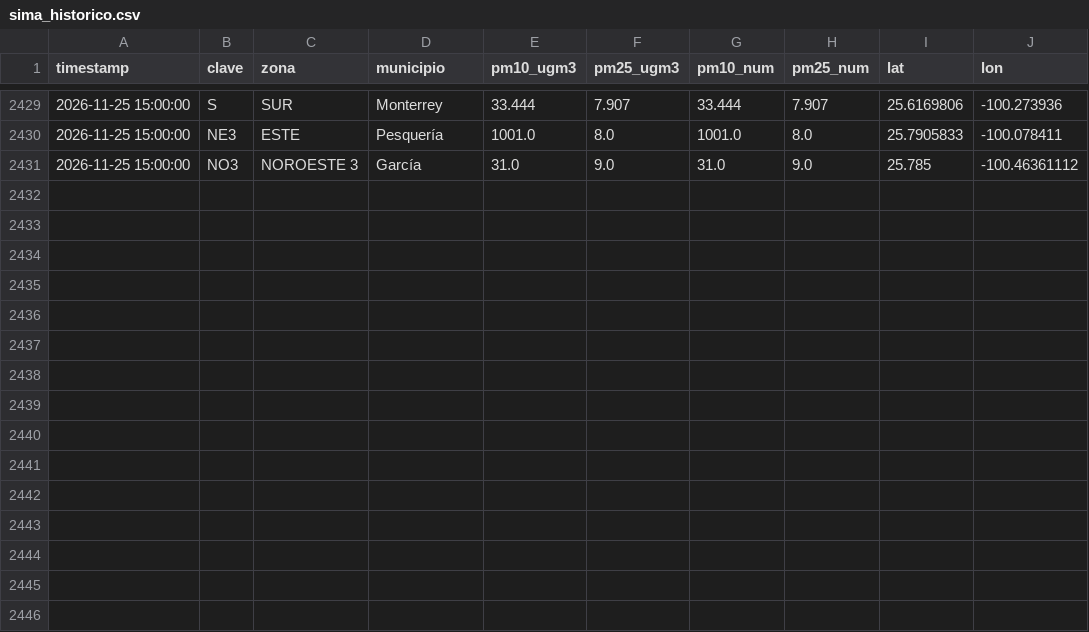
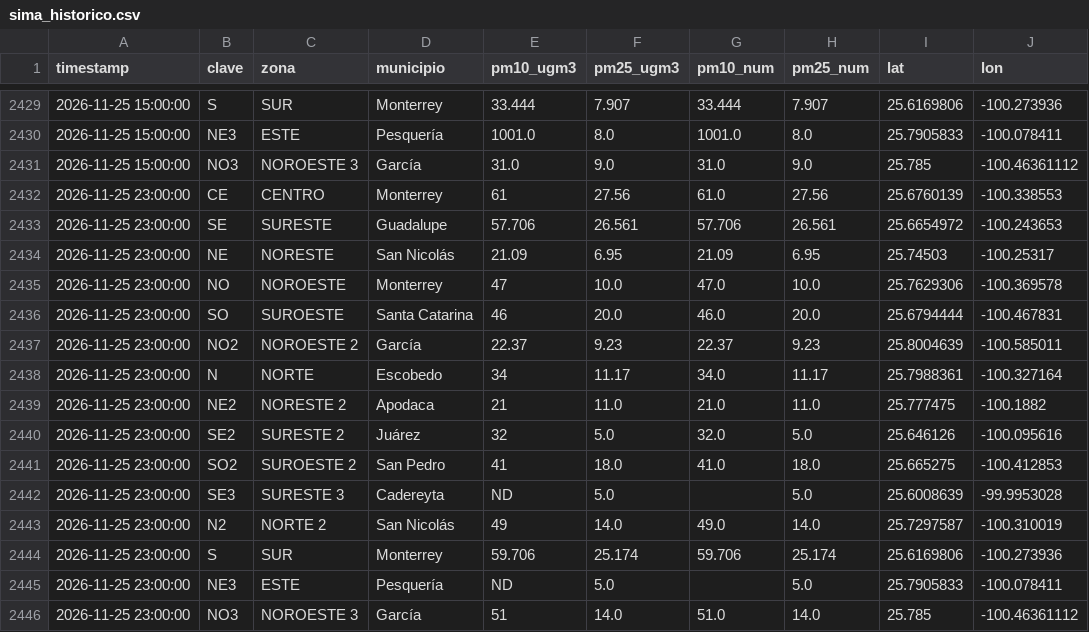
Before and after one commit to vasquez-roberto/capturaDatos_SIMA, a CSV file: sima_historico.csv, drawn as a sheet; only a part is shown, gaps mark what is left out.

```diff
--- a/sima_historico.csv
+++ b/sima_historico.csv
@@ -2431 +2431,16 @@
 2026-11-25 15:00:00,NO3,NOROESTE 3,García,31.0,9.0,31.0,9.0,25.785,-100.46361112
+2026-11-25 23:00:00,CE,CENTRO,Monterrey,61,27.56,61.0,27.56,25.6760139,-100.338553
+2026-11-25 23:00:00,SE,SURESTE,Guadalupe,57.706,26.561,57.706,26.561,25.6654972,-100.243653
+2026-11-25 23:00:00,NE,NORESTE,San Nicolás,21.09,6.95,21.09,6.95,25.74503,-100.25317
+2026-11-25 23:00:00,NO,NOROESTE,Monterrey,47,10.0,47.0,10.0,25.7629306,-100.369578
+2026-11-25 23:00:00,SO,SUROESTE,Santa Catarina,46,20.0,46.0,20.0,25.6794444,-100.467831
+2026-11-25 23:00:00,NO2,NOROESTE 2,García,22.37,9.23,22.37,9.23,25.8004639,-100.585011
+2026-11-25 23:00:00,N,NORTE,Escobedo,34,11.17,34.0,11.17,25.7988361,-100.327164
+2026-11-25 23:00:00,NE2,NORESTE 2,Apodaca,21,11.0,21.0,11.0,25.777475,-100.1882
+2026-11-25 23:00:00,SE2,SURESTE 2,Juárez,32,5.0,32.0,5.0,25.646126,-100.095616
+2026-11-25 23:00:00,SO2,SUROESTE 2,San Pedro,41,18.0,41.0,18.0,25.665275,-100.412853
+2026-11-25 23:00:00,SE3,SURESTE 3,Cadereyta,ND,5.0,,5.0,25.6008639,-99.9953028
+2026-11-25 23:00:00,N2,NORTE 2,San Nicolás,49,14.0,49.0,14.0,25.7297587,-100.310019
+2026-11-25 23:00:00,S,SUR,Monterrey,59.706,25.174,59.706,25.174,25.6169806,-100.273936
+2026-11-25 23:00:00,NE3,ESTE,Pesquería,ND,5.0,,5.0,25.7905833,-100.078411
+2026-11-25 23:00:00,NO3,NOROESTE 3,García,51,14.0,51.0,14.0,25.785,-100.46361112
```
Also changed, not shown: sima_lecturas_estaciones.csv, 1 other file.
